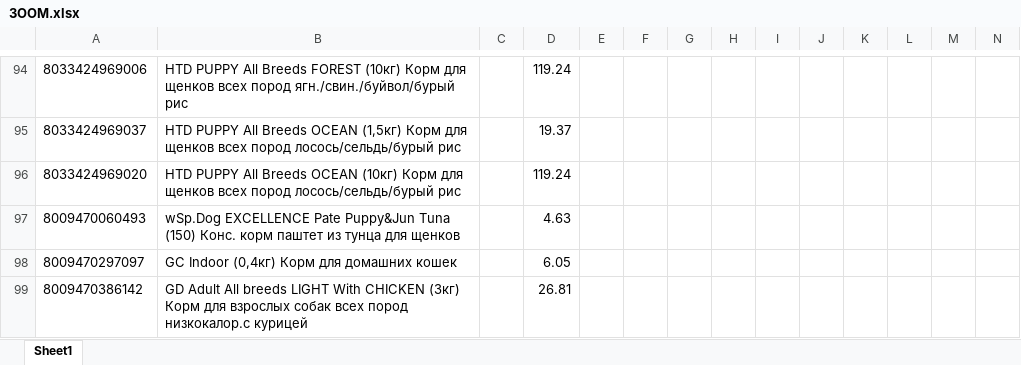
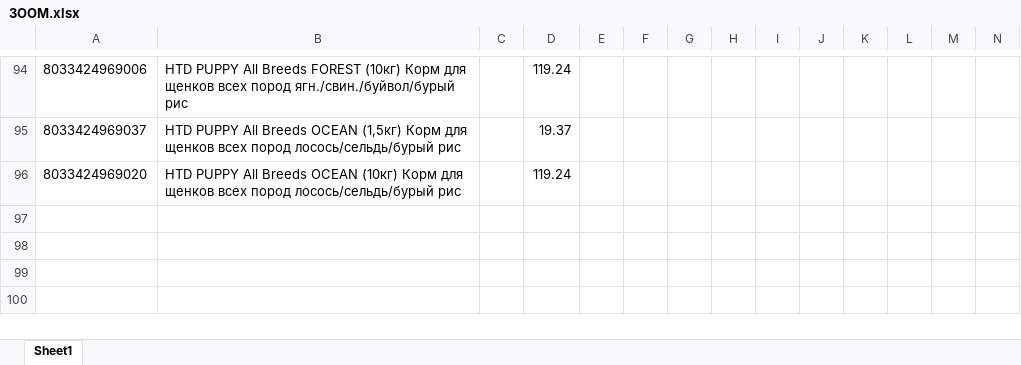
Before and after one commit to AliakseiPischyk/ObnovlenieOstatkov, an Excel workbook: new kartochki/ЗООМ.xlsx, sheet Sheet1, drawn as a sheet; only a part is shown, gaps mark what is left out; values as stored, in another font and other column widths than the file's, no borders; rows hold the shown columns only; the diff names each change by its address in the sheet, - before the commit and + after, or states it on an @@ line.

```diff
--- a/new kartochki/ЗООМ.xlsx (sheet Sheet1)
+++ b/new kartochki/ЗООМ.xlsx (sheet Sheet1)
-row 97: 8009470060493 | wSp.Dog EXCELLENCE Pate Puppy&Jun Tuna (150) Конс. корм паштет из тунца для щенков |  | 4.63
-row 98: 8009470297097 | GC Indoor (0,4кг) Корм для домашних кошек |  | 6.05
-row 99: 8009470386142 | GD Adult All breeds LIGHT With CHICKEN (3кг) Корм для взрослых собак всех пород низкокалор.с курицей |  | 26.81
```
Also changed, not shown: new kartochki/СПК ВВП.xlsx, new kartochki/ТРБТ.xlsx, 22 other files.
